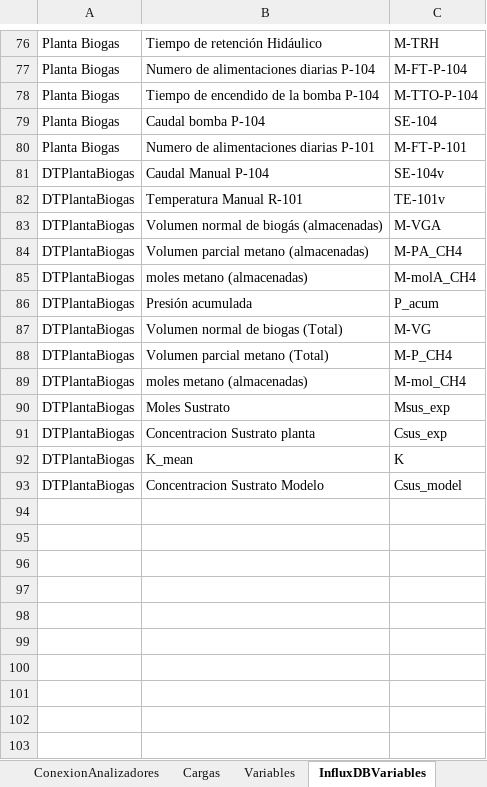
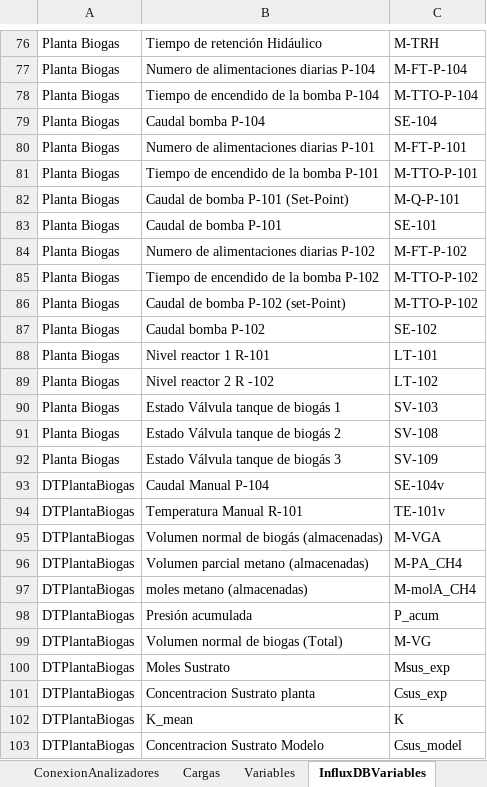
Before and after one commit to andeusse/project-cali, an Excel workbook: backend/v1.0/tools/DB_Mapping.xlsx, sheet InfluxDBVariables, drawn as a sheet; only a part is shown, gaps mark what is left out; values as stored, in another font and other column widths than the file's, no borders; removed rows and columns are numbered as before the commit, all else as after; the diff names each change by its address in the sheet, - before the commit and + after, or states it on an @@ line.

Commit message:
BiogasPlantModel Part1 Upload

```diff
--- a/backend/v1.0/tools/DB_Mapping.xlsx (sheet InfluxDBVariables)
+++ b/backend/v1.0/tools/DB_Mapping.xlsx (sheet InfluxDBVariables)
+row 81: Planta Biogas | Tiempo de encendido de la bomba P-101 | M-TTO-P-101
+row 82: Planta Biogas | Caudal de bomba P-101 (Set-Point) | M-Q-P-101
+row 83: Planta Biogas | Caudal de bomba P-101 | SE-101
+row 84: Planta Biogas | Numero de alimentaciones diarias P-102 | M-FT-P-102
+row 85: Planta Biogas | Tiempo de encendido de la bomba P-102 | M-TTO-P-102
+row 86: Planta Biogas | Caudal de bomba P-102 (set-Point) | M-TTO-P-102
+row 87: Planta Biogas | Caudal bomba P-102 | SE-102
+row 88: Planta Biogas | Nivel reactor 1 R-101 | LT-101
+row 89: Planta Biogas | Nivel reactor 2 R -102 | LT-102
+row 90: Planta Biogas | Estado Válvula tanque de biogás 1 | SV-103
+row 91: Planta Biogas | Estado Válvula tanque de biogás 2 | SV-108
+row 92: Planta Biogas | Estado Válvula tanque de biogás 3 | SV-109
-row 88: DTPlantaBiogas | Volumen parcial metano (Total) | M-P_CH4
-row 89: DTPlantaBiogas | moles metano (almacenadas) | M-mol_CH4
```
Also changed, not shown: 2 other files.
